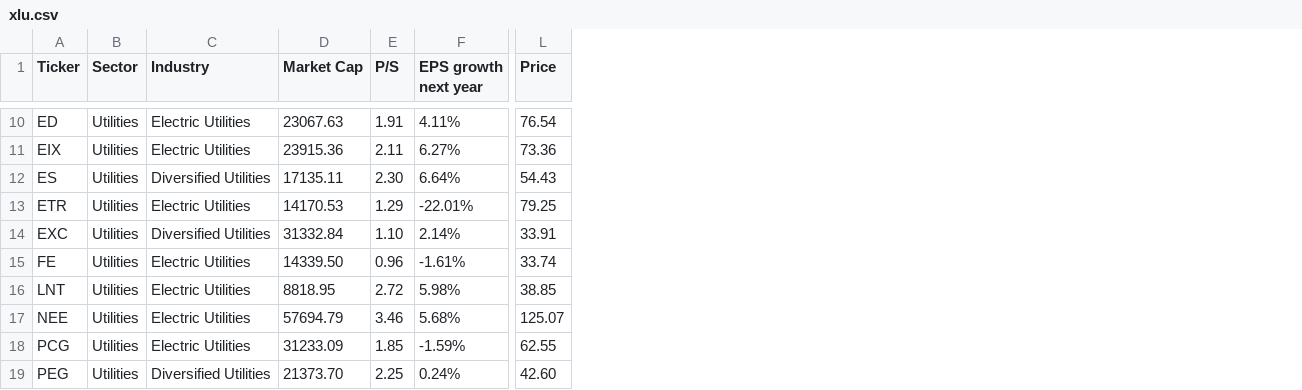
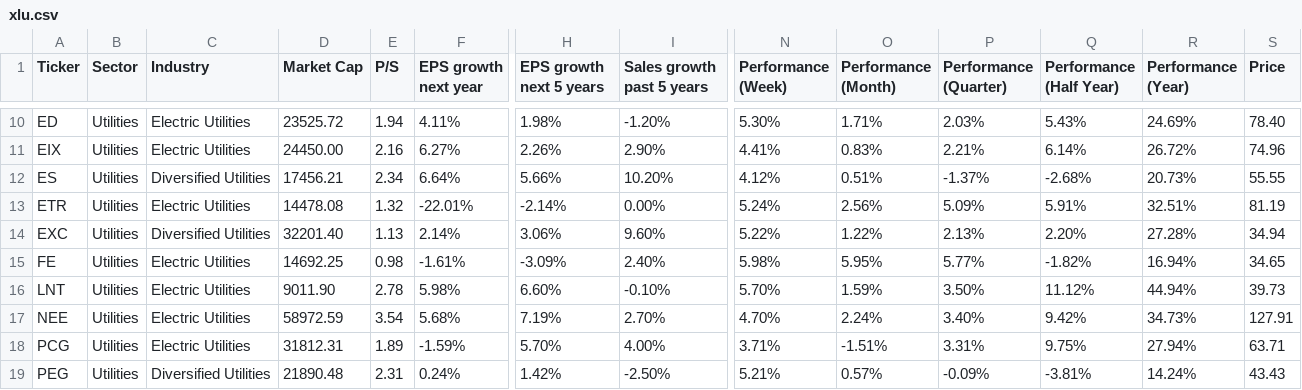
Before and after one commit to lmatute/data_replmid, a CSV file: xlu.csv, drawn as a sheet; only a part is shown, gaps mark what is left out; addresses are those after the commit; the diff covers the shown part only; the diff names each change by its address in the sheet, - before the commit and + after, or states it on an @@ line.

```diff
--- a/xlu.csv
+++ b/xlu.csv
+column H (EPS growth next 5 years), rows 10-19: 1.98% | 2.26% | 5.66% | -2.14% | 3.06% | -3.09% | 6.60% | 7.19% | 5.70% | 1.42%
+column I (Sales growth past 5 years), rows 10-19: -1.20% | 2.90% | 10.20% | 0.00% | 9.60% | 2.40% | -0.10% | 2.70% | 4.00% | -2.50%
+column N (Performance (Week)), rows 10-19: 5.30% | 4.41% | 4.12% | 5.24% | 5.22% | 5.98% | 5.70% | 4.70% | 3.71% | 5.21%
+column O (Performance (Month)), rows 10-19: 1.71% | 0.83% | 0.51% | 2.56% | 1.22% | 5.95% | 1.59% | 2.24% | -1.51% | 0.57%
+column P (Performance (Quarter)), rows 10-19: 2.03% | 2.21% | -1.37% | 5.09% | 2.13% | 5.77% | 3.50% | 3.40% | 3.31% | -0.09%
+column Q (Performance (Half Year)), rows 10-19: 5.43% | 6.14% | -2.68% | 5.91% | 2.20% | -1.82% | 11.12% | 9.42% | 9.75% | -3.81%
+column R (Performance (Year)), rows 10-19: 24.69% | 26.72% | 20.73% | 32.51% | 27.28% | 16.94% | 44.94% | 34.73% | 27.94% | 14.24%
-D10 (Market Cap): 23067.63
+D10 (Market Cap): 23525.72
-E10 (P/S): 1.91
+E10 (P/S): 1.94
-S10 (Price): 76.54
+S10 (Price): 78.40
-D11 (Market Cap): 23915.36
+D11 (Market Cap): 24450.00
-E11 (P/S): 2.11
+E11 (P/S): 2.16
-S11 (Price): 73.36
+S11 (Price): 74.96
-D12 (Market Cap): 17135.11
+D12 (Market Cap): 17456.21
-E12 (P/S): 2.30
+E12 (P/S): 2.34
-S12 (Price): 54.43
+S12 (Price): 55.55
-D13 (Market Cap): 14170.53
+D13 (Market Cap): 14478.08
-E13 (P/S): 1.29
+E13 (P/S): 1.32
-S13 (Price): 79.25
+S13 (Price): 81.19
-D14 (Market Cap): 31332.84
+D14 (Market Cap): 32201.40
-E14 (P/S): 1.10
+E14 (P/S): 1.13
-S14 (Price): 33.91
+S14 (Price): 34.94
-D15 (Market Cap): 14339.50
+D15 (Market Cap): 14692.25
-E15 (P/S): 0.96
+E15 (P/S): 0.98
-S15 (Price): 33.74
+S15 (Price): 34.65
-D16 (Market Cap): 8818.95
+D16 (Market Cap): 9011.90
-E16 (P/S): 2.72
+E16 (P/S): 2.78
-S16 (Price): 38.85
+S16 (Price): 39.73
-D17 (Market Cap): 57694.79
+D17 (Market Cap): 58972.59
-E17 (P/S): 3.46
+E17 (P/S): 3.54
-S17 (Price): 125.07
+S17 (Price): 127.91
-D18 (Market Cap): 31233.09
+D18 (Market Cap): 31812.31
-E18 (P/S): 1.85
+E18 (P/S): 1.89
-S18 (Price): 62.55
+S18 (Price): 63.71
-D19 (Market Cap): 21373.70
+D19 (Market Cap): 21890.48
-E19 (P/S): 2.25
+E19 (P/S): 2.31
-S19 (Price): 42.60
+S19 (Price): 43.43
```
Also changed, not shown: 45 edited cells elsewhere in this file, xlk.csv, 2 other files.
